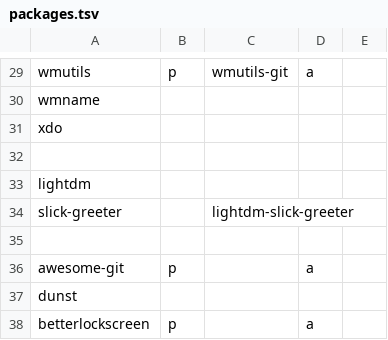
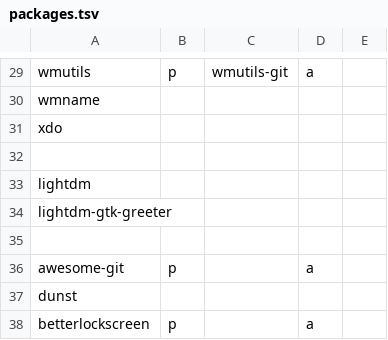
Before and after one commit to sarmong/dotfiles, a TSV file: packages/packages.tsv, drawn as a sheet; only a part is shown, gaps mark what is left out; removed rows and columns are numbered as before the commit, all else as after; the diff names each change by its address in the sheet, - before the commit and + after, or states it on an @@ line.

Commit message:
lightdm: use gtk-greeter

```diff
--- a/packages/packages.tsv
+++ b/packages/packages.tsv
-row 34: slick-greeter |  | lightdm-slick-greeter
+row 34: lightdm-gtk-greeter
```
Also changed, not shown: 3 other files.
